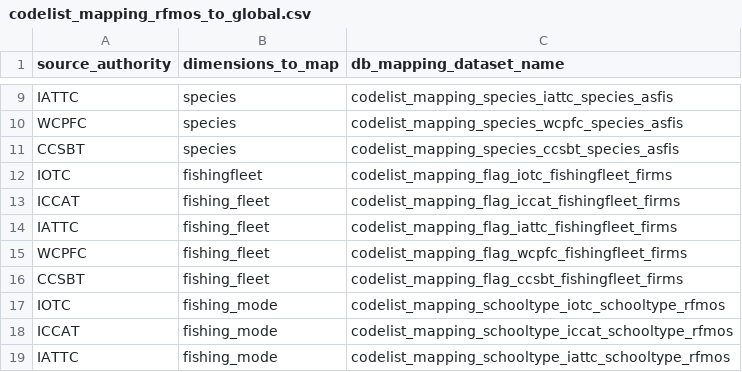
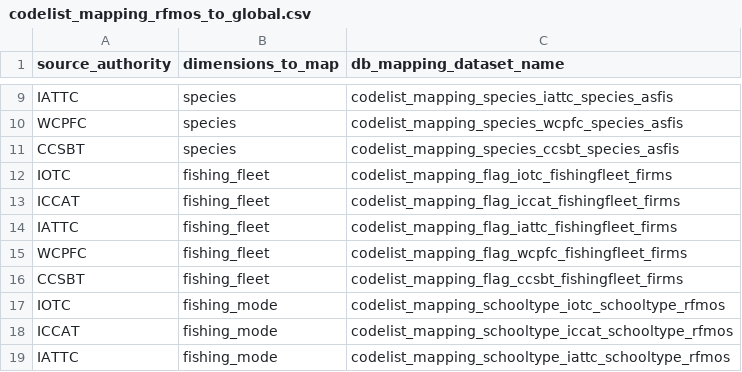
Before and after one commit to fdiwg/fdi-mappings, a CSV file: global/firms/gta/codelist_mapping_rfmos_to_global.csv, drawn as a sheet; only a part is shown, gaps mark what is left out.

Commit message:
fix: align IOTC flag mapping on FDI terms

```diff
--- a/global/firms/gta/codelist_mapping_rfmos_to_global.csv
+++ b/global/firms/gta/codelist_mapping_rfmos_to_global.csv
@@ -11,3 +11,3 @@
 "CCSBT","species","codelist_mapping_species_ccsbt_species_asfis"
-"IOTC","fishingfleet","codelist_mapping_flag_iotc_fishingfleet_firms"
+"IOTC","fishing_fleet","codelist_mapping_flag_iotc_fishingfleet_firms"
 "ICCAT","fishing_fleet","codelist_mapping_flag_iccat_fishingfleet_firms"
```
